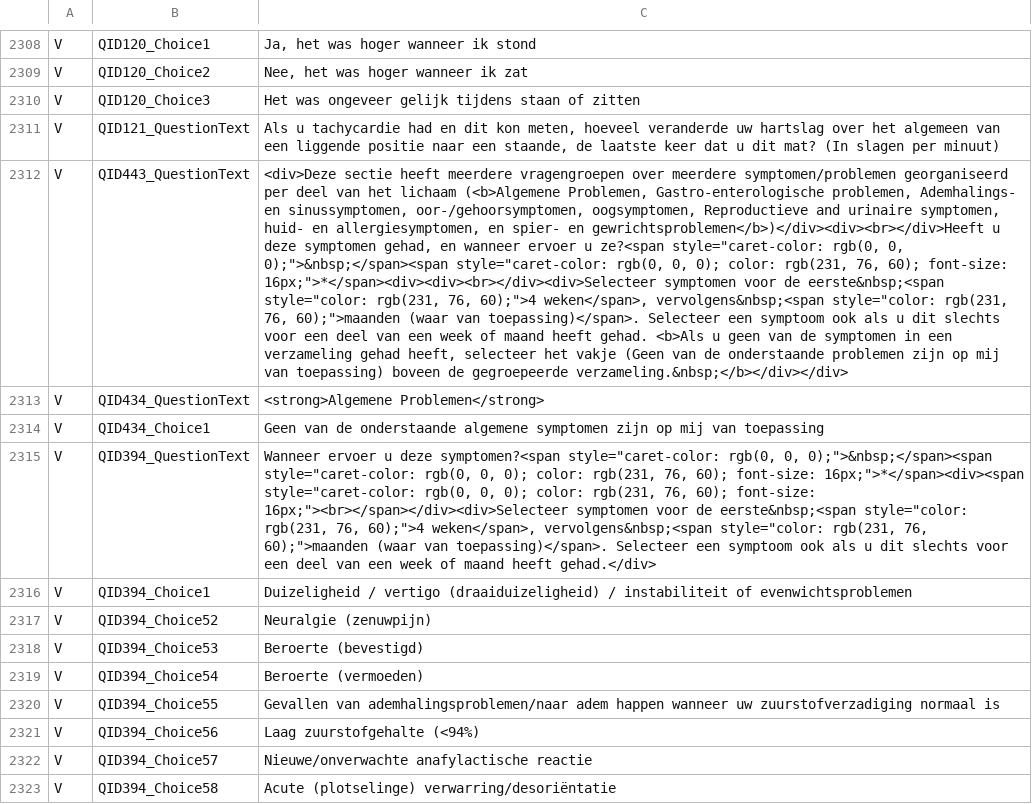
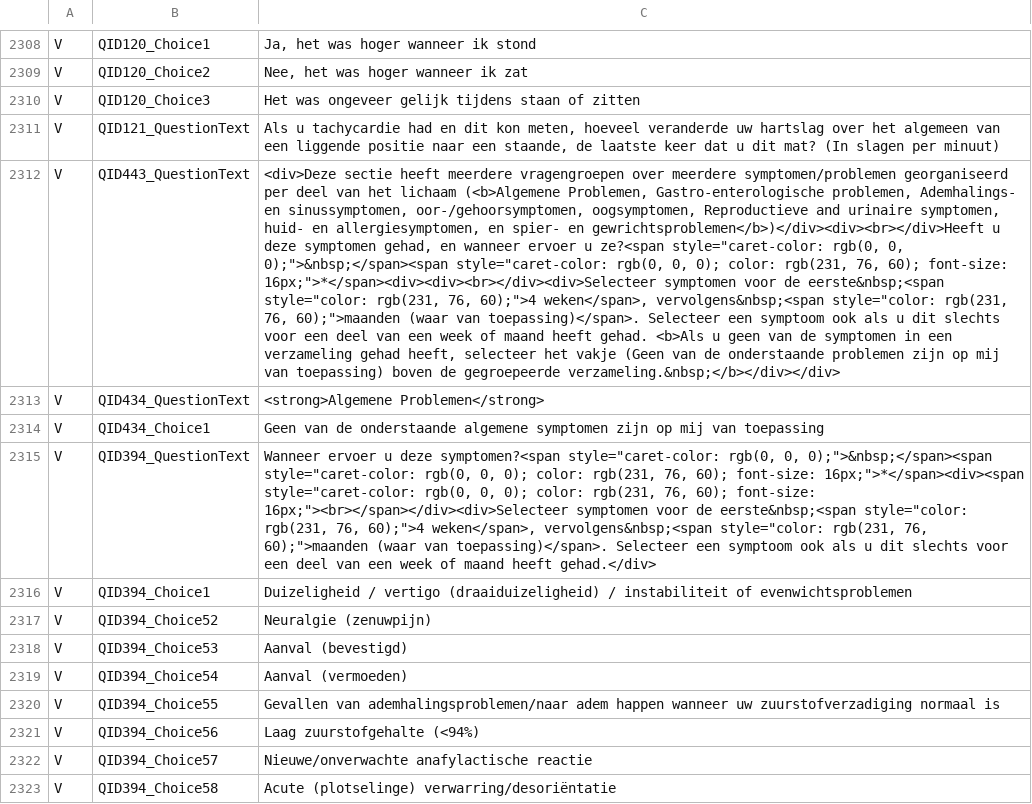
Before and after one commit to msteenhagen/vertaling-covid-vragenlijst, a CSV file: COVID19_Survey2_Dutch - COVID-19 Patient-Centric Survey - Copy For Translation-EN.csv, drawn as a sheet; only a part is shown, gaps mark what is left out; the diff names each change by its address in the sheet, - before the commit and + after, or states it on an @@ line.

Commit message:
Vertaling 'seizure' 3218-9

```diff
--- a/COVID19_Survey2_Dutch - COVID-19 Patient-Centric Survey - Copy For Translation-EN.csv
+++ b/COVID19_Survey2_Dutch - COVID-19 Patient-Centric Survey - Copy For Translation-EN.csv
-C2312: …van toepassing) boveen de gegroepeerde…
+C2312: …van toepassing) boven de gegroepeerde…
-C2318: Beroerte (bevestigd)
+C2318: Aanval (bevestigd)
-C2319: Beroerte (vermoeden)
+C2319: Aanval (vermoeden)
```
